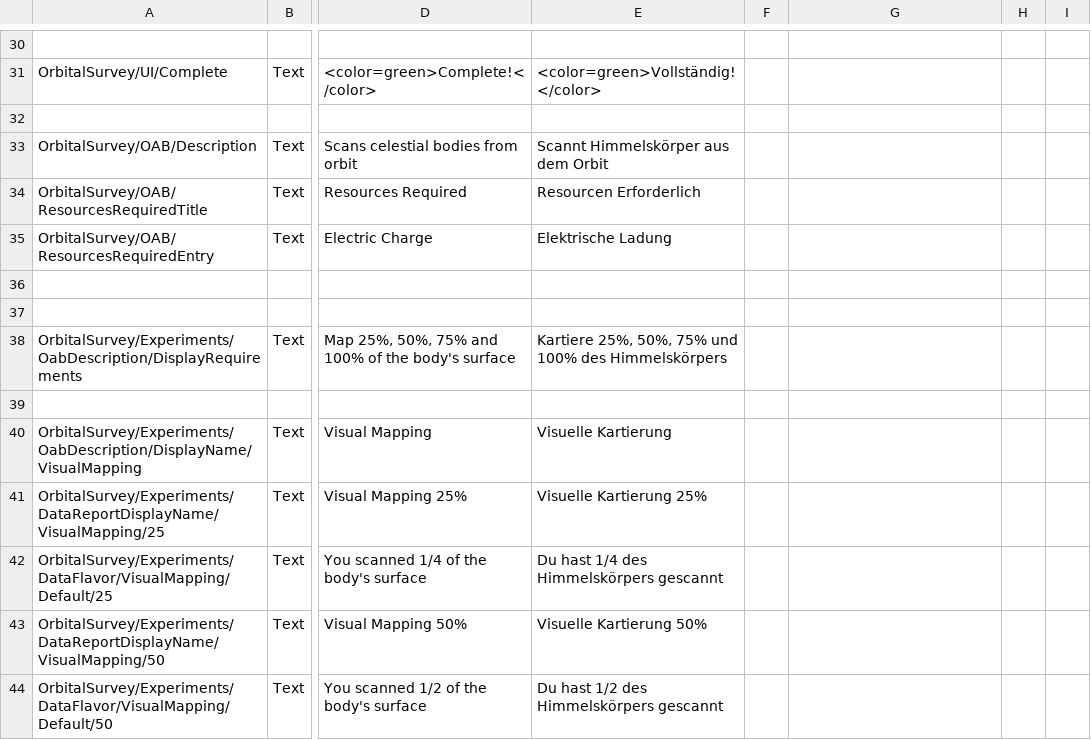
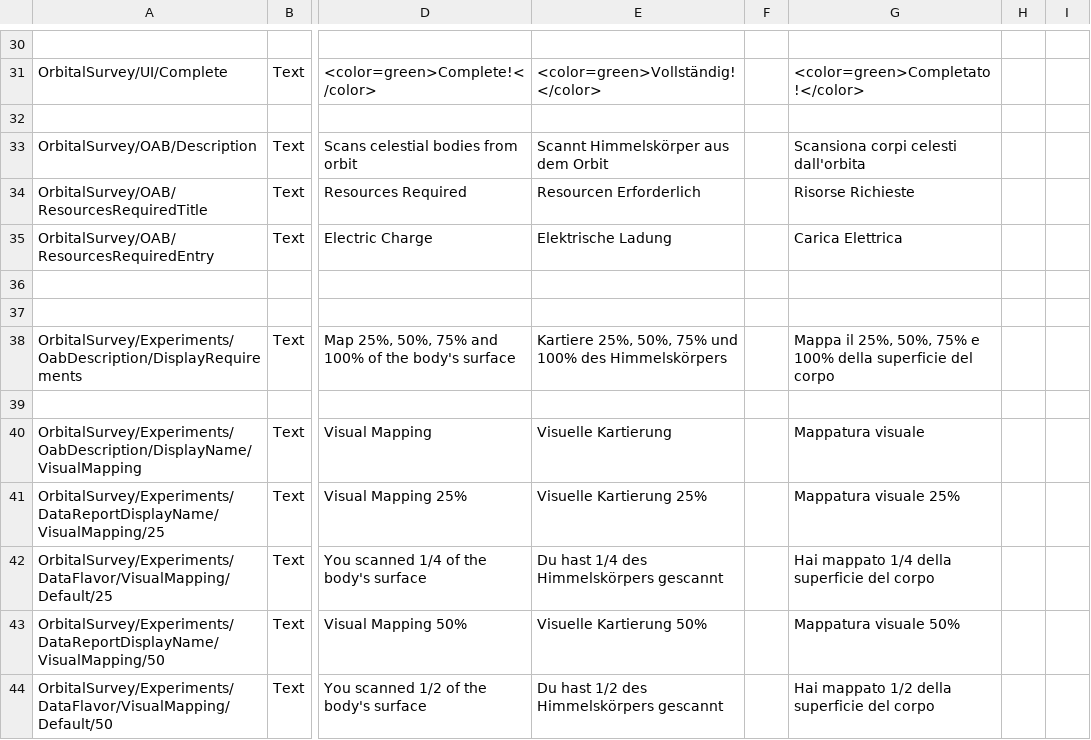
Before and after one commit to Falki-git/OrbitalSurvey, a CSV file: plugin_template/localizations/orbital_survey_localization.csv, drawn as a sheet; only a part is shown, gaps mark what is left out; the diff covers the shown part only; the diff names each change by its address in the sheet, - before the commit and + after, or states it on an @@ line.

```diff
--- a/plugin_template/localizations/orbital_survey_localization.csv
+++ b/plugin_template/localizations/orbital_survey_localization.csv
-G31: (empty)
+G31: <color=green>Completato!</color>
-G33: (empty)
+G33: Scansiona corpi celesti dall'orbita
-G34: (empty)
+G34: Risorse Richieste
-G35: (empty)
+G35: Carica Elettrica
-G38: (empty)
+G38: Mappa il 25%, 50%, 75% e 100% della superficie del corpo
-G40: (empty)
+G40: Mappatura visuale
-G41: (empty)
+G41: Mappatura visuale 25%
-G42: (empty)
+G42: Hai mappato 1/4 della superficie del corpo
-G43: (empty)
+G43: Mappatura visuale 50%
-G44: (empty)
+G44: Hai mappato 1/2 della superficie del corpo
```
Also changed, not shown: 42 edited cells elsewhere in this file.
